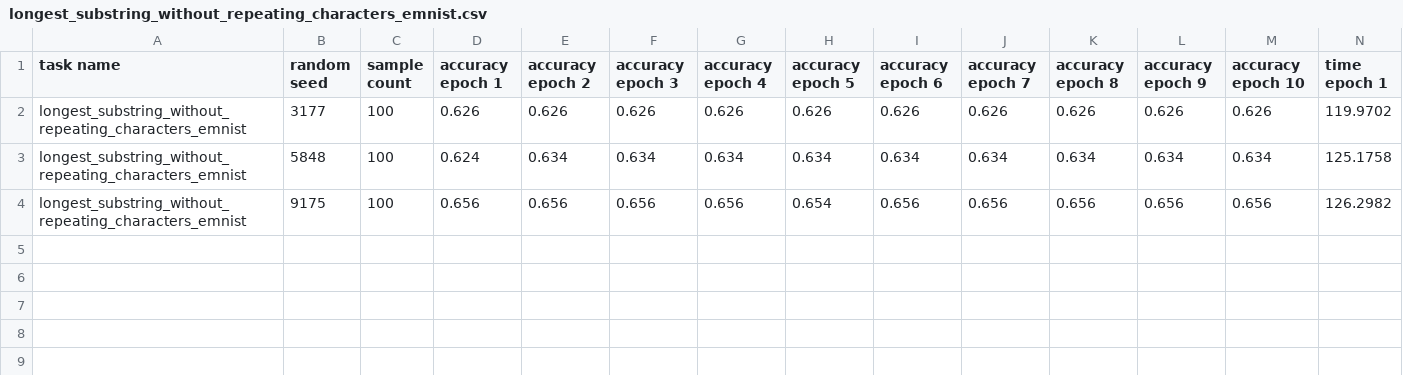
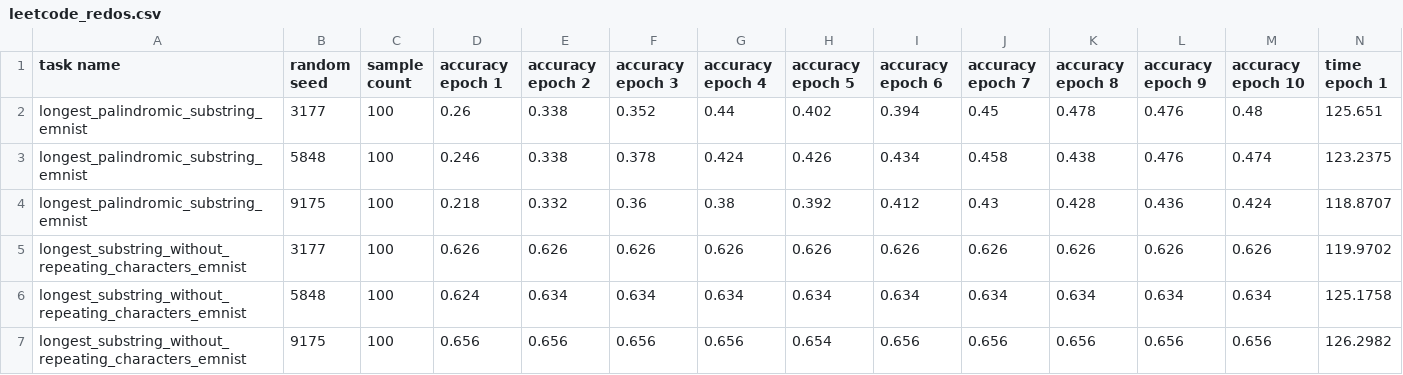
Before and after one commit to alaiasolkobreslin/ISED, a CSV file: generation-pipeline/experiments/leetcode_redos.csv (was generation-pipeline/experiments/longest_substring_without_repeating_characters_emnist.csv), drawn as a sheet; only a part is shown; rows hold the shown columns only; the diff names each change by its address in the sheet, - before the commit and + after, or states it on an @@ line.

Commit message:
leetcode redos

```diff
--- a/generation-pipeline/experiments/longest_substring_without_repeating_characters_emnist.csv
+++ b/generation-pipeline/experiments/leetcode_redos.csv
+row 2: longest_palindromic_substring_emnist | 3177 | 100 | 0.26 | 0.338 | 0.352 | 0.44 | 0.402 | 0.394 | 0.45 | 0.478 | 0.476 | 0.48 | 125.651
+row 3: longest_palindromic_substring_emnist | 5848 | 100 | 0.246 | 0.338 | 0.378 | 0.424 | 0.426 | 0.434 | 0.458 | 0.438 | 0.476 | 0.474 | 123.2375
+row 4: longest_palindromic_substring_emnist | 9175 | 100 | 0.218 | 0.332 | 0.36 | 0.38 | 0.392 | 0.412 | 0.43 | 0.428 | 0.436 | 0.424 | 118.8707
```
Also changed, not shown: 1 other file.
